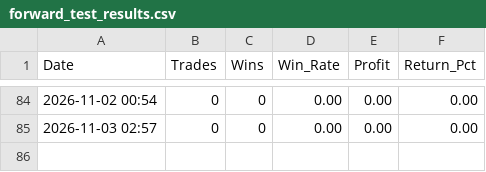
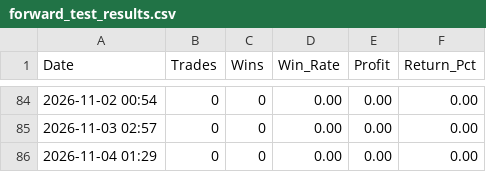
Before and after one commit to trading-bojan-strategy/bojan-forward-test, a CSV file: forward_test_results.csv, drawn as a sheet; only a part is shown, gaps mark what is left out; the diff names each change by its address in the sheet, - before the commit and + after, or states it on an @@ line.

```diff
--- a/forward_test_results.csv
+++ b/forward_test_results.csv
+row 86: 2026-11-04 01:29 | 0 | 0 | 0.00 | 0.00 | 0.00
```
